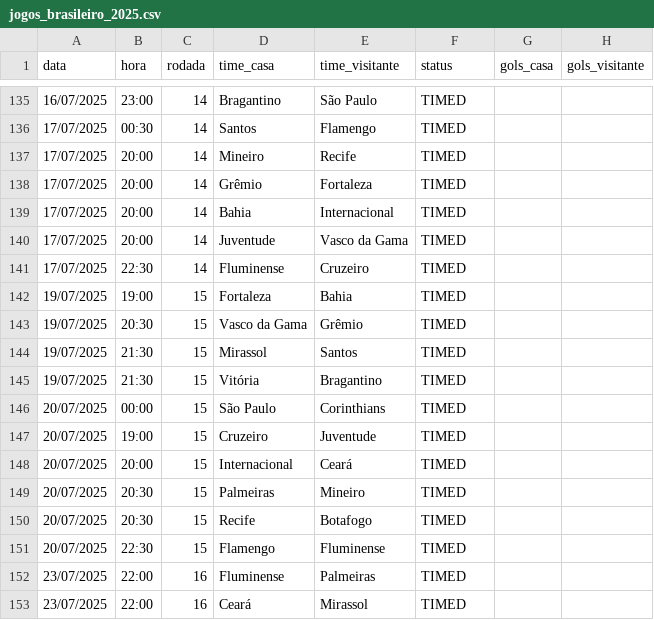
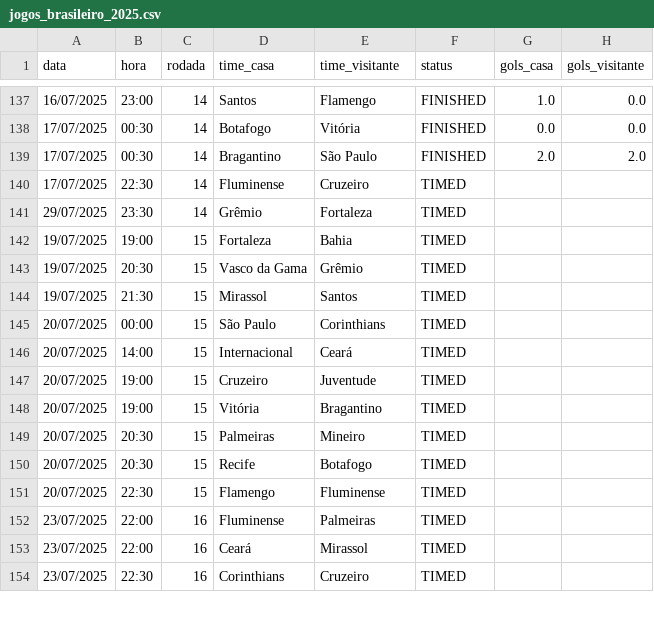
Before and after one commit to tlvzz/BR2025, a CSV file: dados/jogos_brasileiro_2025.csv, drawn as a sheet; only a part is shown, gaps mark what is left out; the shorter side is filled out with more unchanged rows; the diff covers the shown part only.

```diff
--- a/dados/jogos_brasileiro_2025.csv
+++ b/dados/jogos_brasileiro_2025.csv
@@ -135,8 +137,6 @@ data,hora,rodada,time_casa,time_visitante,status,gols_casa,gols_visitante
-16/07/2025,23:00,14,Bragantino,São Paulo,TIMED,,
-17/07/2025,00:30,14,Santos,Flamengo,TIMED,,
-17/07/2025,20:00,14,Mineiro,Recife,TIMED,,
-17/07/2025,20:00,14,Grêmio,Fortaleza,TIMED,,
-17/07/2025,20:00,14,Bahia,Internacional,TIMED,,
-17/07/2025,20:00,14,Juventude,Vasco da Gama,TIMED,,
+16/07/2025,23:00,14,Santos,Flamengo,FINISHED,1.0,0.0
+17/07/2025,00:30,14,Botafogo,Vitória,FINISHED,0.0,0.0
+17/07/2025,00:30,14,Bragantino,São Paulo,FINISHED,2.0,2.0
 17/07/2025,22:30,14,Fluminense,Cruzeiro,TIMED,,
+29/07/2025,23:30,14,Grêmio,Fortaleza,TIMED,,
 19/07/2025,19:00,15,Fortaleza,Bahia,TIMED,,
@@ -144,6 +144,6 @@ data,hora,rodada,time_casa,time_visitante,status,gols_casa,gols_visitante
 19/07/2025,21:30,15,Mirassol,Santos,TIMED,,
-19/07/2025,21:30,15,Vitória,Bragantino,TIMED,,
 20/07/2025,00:00,15,São Paulo,Corinthians,TIMED,,
+20/07/2025,14:00,15,Internacional,Ceará,TIMED,,
 20/07/2025,19:00,15,Cruzeiro,Juventude,TIMED,,
-20/07/2025,20:00,15,Internacional,Ceará,TIMED,,
+20/07/2025,19:00,15,Vitória,Bragantino,TIMED,,
 20/07/2025,20:30,15,Palmeiras,Mineiro,TIMED,,
```
Also changed, not shown: 5 added rows, 3 removed rows and 31 edited cells elsewhere in this file.
